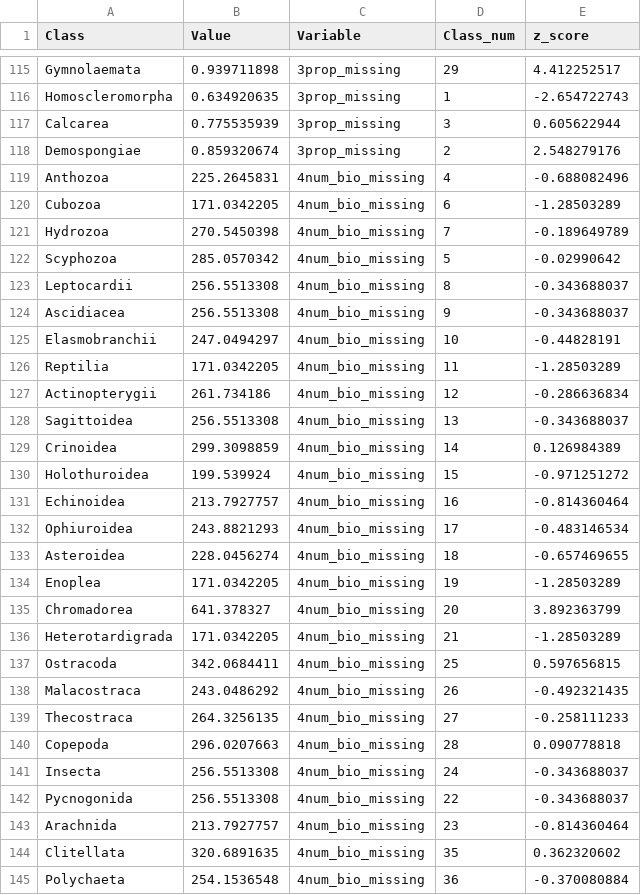
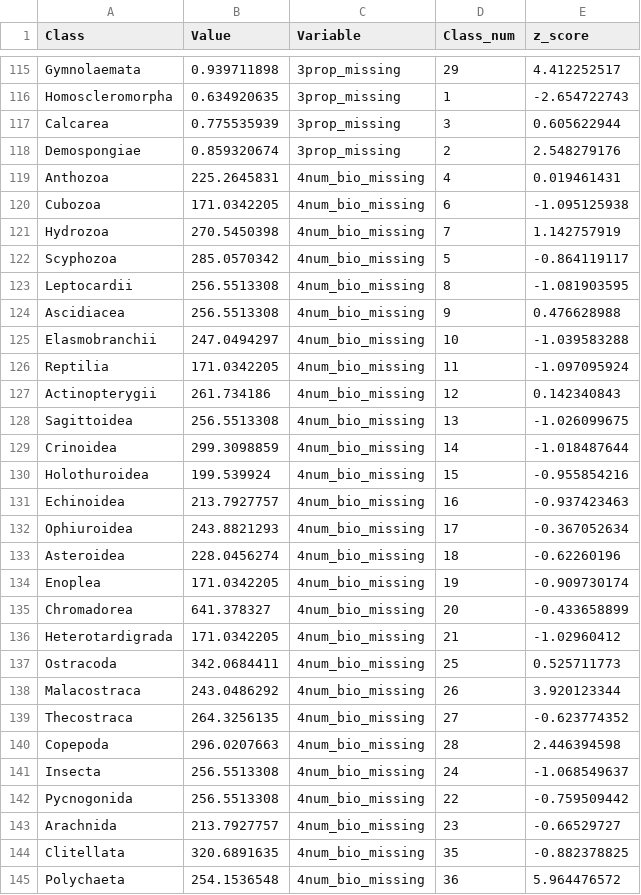
Before and after one commit to aecahill/Cryptic_species_figs, a CSV file: heatmap_CS3_input.csv, drawn as a sheet; only a part is shown, gaps mark what is left out; the diff covers the shown part only.

```diff
--- a/heatmap_CS3_input.csv
+++ b/heatmap_CS3_input.csv
@@ -118,28 +118,28 @@ Calcarea,0.775535939,3prop_missing,3,0.605622944
 Demospongiae,0.859320674,3prop_missing,2,2.548279176
-Anthozoa,225.2645831,4num_bio_missing,4,-0.688082496
-Cubozoa,171.0342205,4num_bio_missing,6,-1.28503289
-Hydrozoa,270.5450398,4num_bio_missing,7,-0.189649789
-Scyphozoa,285.0570342,4num_bio_missing,5,-0.02990642
-Leptocardii,256.5513308,4num_bio_missing,8,-0.343688037
-Ascidiacea,256.5513308,4num_bio_missing,9,-0.343688037
-Elasmobranchii,247.0494297,4num_bio_missing,10,-0.44828191
-Reptilia,171.0342205,4num_bio_missing,11,-1.28503289
-Actinopterygii,261.734186,4num_bio_missing,12,-0.286636834
-Sagittoidea,256.5513308,4num_bio_missing,13,-0.343688037
-Crinoidea,299.3098859,4num_bio_missing,14,0.126984389
-Holothuroidea,199.539924,4num_bio_missing,15,-0.971251272
-Echinoidea,213.7927757,4num_bio_missing,16,-0.814360464
-Ophiuroidea,243.8821293,4num_bio_missing,17,-0.483146534
-Asteroidea,228.0456274,4num_bio_missing,18,-0.657469655
-Enoplea,171.0342205,4num_bio_missing,19,-1.28503289
-Chromadorea,641.378327,4num_bio_missing,20,3.892363799
-Heterotardigrada,171.0342205,4num_bio_missing,21,-1.28503289
-Ostracoda,342.0684411,4num_bio_missing,25,0.597656815
-Malacostraca,243.0486292,4num_bio_missing,26,-0.492321435
-Thecostraca,264.3256135,4num_bio_missing,27,-0.258111233
-Copepoda,296.0207663,4num_bio_missing,28,0.090778818
-Insecta,256.5513308,4num_bio_missing,24,-0.343688037
-Pycnogonida,256.5513308,4num_bio_missing,22,-0.343688037
-Arachnida,213.7927757,4num_bio_missing,23,-0.814360464
-Clitellata,320.6891635,4num_bio_missing,35,0.362320602
-Polychaeta,254.1536548,4num_bio_missing,36,-0.370080884
+Anthozoa,225.2645831,4num_bio_missing,4,0.019461431
+Cubozoa,171.0342205,4num_bio_missing,6,-1.095125938
+Hydrozoa,270.5450398,4num_bio_missing,7,1.142757919
+Scyphozoa,285.0570342,4num_bio_missing,5,-0.864119117
+Leptocardii,256.5513308,4num_bio_missing,8,-1.081903595
+Ascidiacea,256.5513308,4num_bio_missing,9,0.476628988
+Elasmobranchii,247.0494297,4num_bio_missing,10,-1.039583288
+Reptilia,171.0342205,4num_bio_missing,11,-1.097095924
+Actinopterygii,261.734186,4num_bio_missing,12,0.142340843
+Sagittoidea,256.5513308,4num_bio_missing,13,-1.026099675
+Crinoidea,299.3098859,4num_bio_missing,14,-1.018487644
+Holothuroidea,199.539924,4num_bio_missing,15,-0.955854216
+Echinoidea,213.7927757,4num_bio_missing,16,-0.937423463
+Ophiuroidea,243.8821293,4num_bio_missing,17,-0.367052634
+Asteroidea,228.0456274,4num_bio_missing,18,-0.62260196
+Enoplea,171.0342205,4num_bio_missing,19,-0.909730174
+Chromadorea,641.378327,4num_bio_missing,20,-0.433658899
+Heterotardigrada,171.0342205,4num_bio_missing,21,-1.02960412
+Ostracoda,342.0684411,4num_bio_missing,25,0.525711773
+Malacostraca,243.0486292,4num_bio_missing,26,3.920123344
+Thecostraca,264.3256135,4num_bio_missing,27,-0.623774352
+Copepoda,296.0207663,4num_bio_missing,28,2.446394598
+Insecta,256.5513308,4num_bio_missing,24,-1.068549637
+Pycnogonida,256.5513308,4num_bio_missing,22,-0.759509442
+Arachnida,213.7927757,4num_bio_missing,23,-0.66529727
+Clitellata,320.6891635,4num_bio_missing,35,-0.882378825
+Polychaeta,254.1536548,4num_bio_missing,36,5.964476572
```
Also changed, not shown: 12 edited cells elsewhere in this file, data_for_heatmap2.csv, 2 other files.
